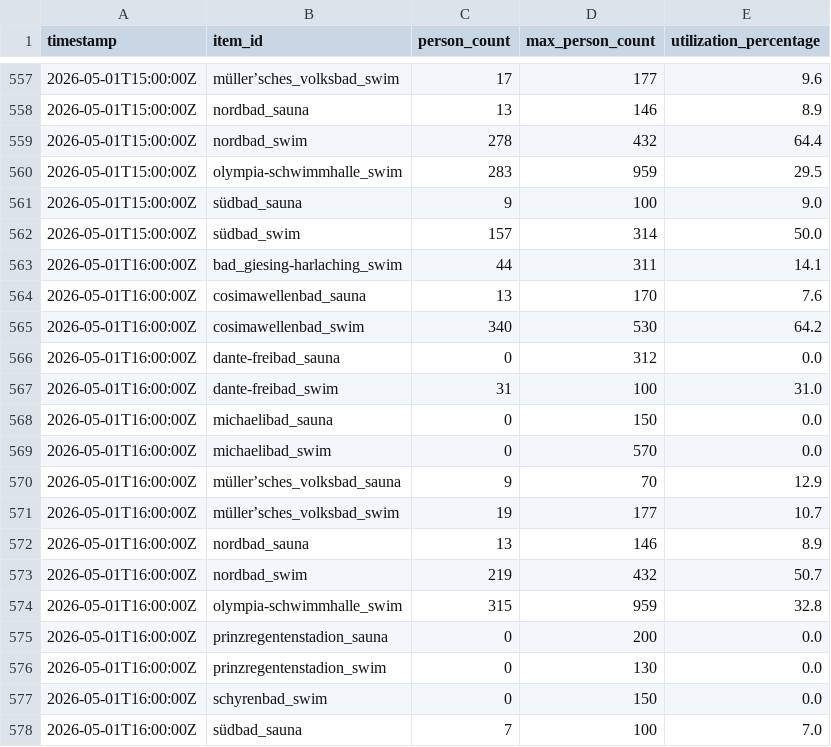
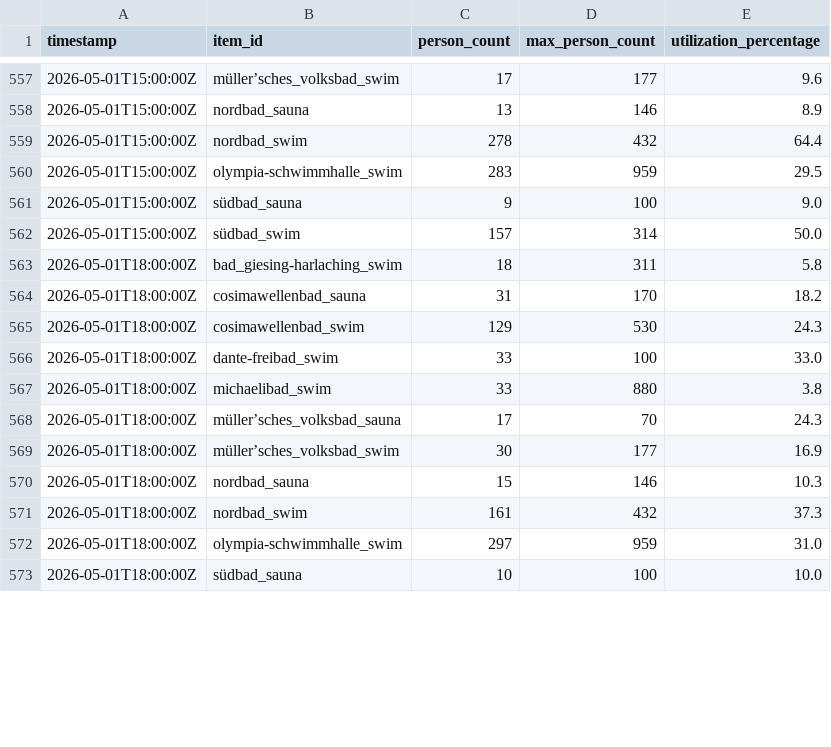
Before and after one commit to obwohl/mbaeder, a CSV file: auslastung_live.csv, drawn as a sheet; only a part is shown, gaps mark what is left out; the diff covers the shown part only.

```diff
--- a/auslastung_live.csv
+++ b/auslastung_live.csv
@@ -562,17 +562,12 @@ timestamp,item_id,person_count,max_person_count,utilization_percentage
 2026-05-01T15:00:00Z,südbad_swim,157,314,50.0
-2026-05-01T16:00:00Z,bad_giesing-harlaching_swim,44,311,14.1
-2026-05-01T16:00:00Z,cosimawellenbad_sauna,13,170,7.6
-2026-05-01T16:00:00Z,cosimawellenbad_swim,340,530,64.2
-2026-05-01T16:00:00Z,dante-freibad_sauna,0,312,0.0
-2026-05-01T16:00:00Z,dante-freibad_swim,31,100,31.0
-2026-05-01T16:00:00Z,michaelibad_sauna,0,150,0.0
-2026-05-01T16:00:00Z,michaelibad_swim,0,570,0.0
-2026-05-01T16:00:00Z,müller’sches_volksbad_sauna,9,70,12.9
-2026-05-01T16:00:00Z,müller’sches_volksbad_swim,19,177,10.7
-2026-05-01T16:00:00Z,nordbad_sauna,13,146,8.9
-2026-05-01T16:00:00Z,nordbad_swim,219,432,50.7
-2026-05-01T16:00:00Z,olympia-schwimmhalle_swim,315,959,32.8
-2026-05-01T16:00:00Z,prinzregentenstadion_sauna,0,200,0.0
-2026-05-01T16:00:00Z,prinzregentenstadion_swim,0,130,0.0
-2026-05-01T16:00:00Z,schyrenbad_swim,0,150,0.0
-2026-05-01T16:00:00Z,südbad_sauna,7,100,7.0
+2026-05-01T18:00:00Z,bad_giesing-harlaching_swim,18,311,5.8
+2026-05-01T18:00:00Z,cosimawellenbad_sauna,31,170,18.2
+2026-05-01T18:00:00Z,cosimawellenbad_swim,129,530,24.3
+2026-05-01T18:00:00Z,dante-freibad_swim,33,100,33.0
+2026-05-01T18:00:00Z,michaelibad_swim,33,880,3.8
+2026-05-01T18:00:00Z,müller’sches_volksbad_sauna,17,70,24.3
+2026-05-01T18:00:00Z,müller’sches_volksbad_swim,30,177,16.9
+2026-05-01T18:00:00Z,nordbad_sauna,15,146,10.3
+2026-05-01T18:00:00Z,nordbad_swim,161,432,37.3
+2026-05-01T18:00:00Z,olympia-schwimmhalle_swim,297,959,31.0
+2026-05-01T18:00:00Z,südbad_sauna,10,100,10.0
```
Also changed, not shown: 1 added row, 3 removed rows and 3 edited cells elsewhere in this file, auslastung_raw.csv, 3 other files.
